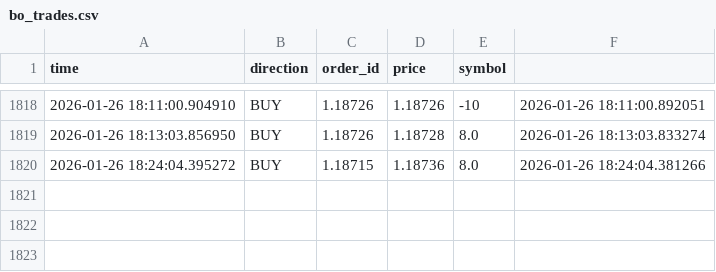
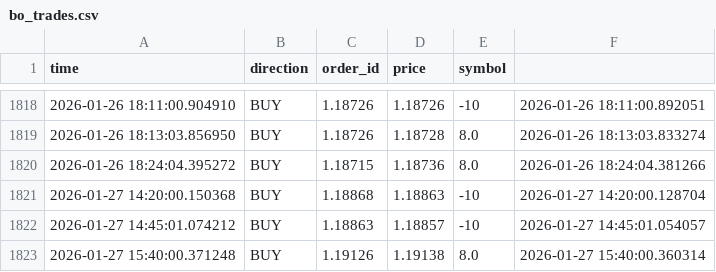
Before and after one commit to cemerttu/ian_bot, a CSV file: bo_trades.csv, drawn as a sheet; only a part is shown, gaps mark what is left out; the diff names each change by its address in the sheet, - before the commit and + after, or states it on an @@ line.

```diff
--- a/bo_trades.csv
+++ b/bo_trades.csv
+row 1821: 2026-01-27 14:20:00.150368 | BUY | 1.18868 | 1.18863 | -10 | 2026-01-27 14:20:00.128704
+row 1822: 2026-01-27 14:45:01.074212 | BUY | 1.18863 | 1.18857 | -10 | 2026-01-27 14:45:01.054057
+row 1823: 2026-01-27 15:40:00.371248 | BUY | 1.19126 | 1.19138 | 8.0 | 2026-01-27 15:40:00.360314
```
Also changed, not shown: ai_training.csv, 2 other files.
